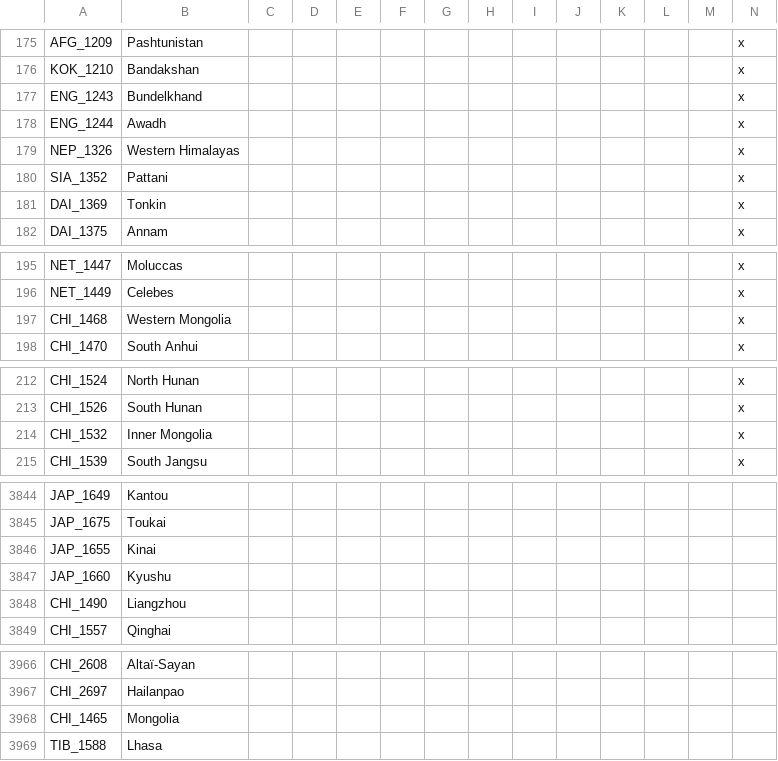
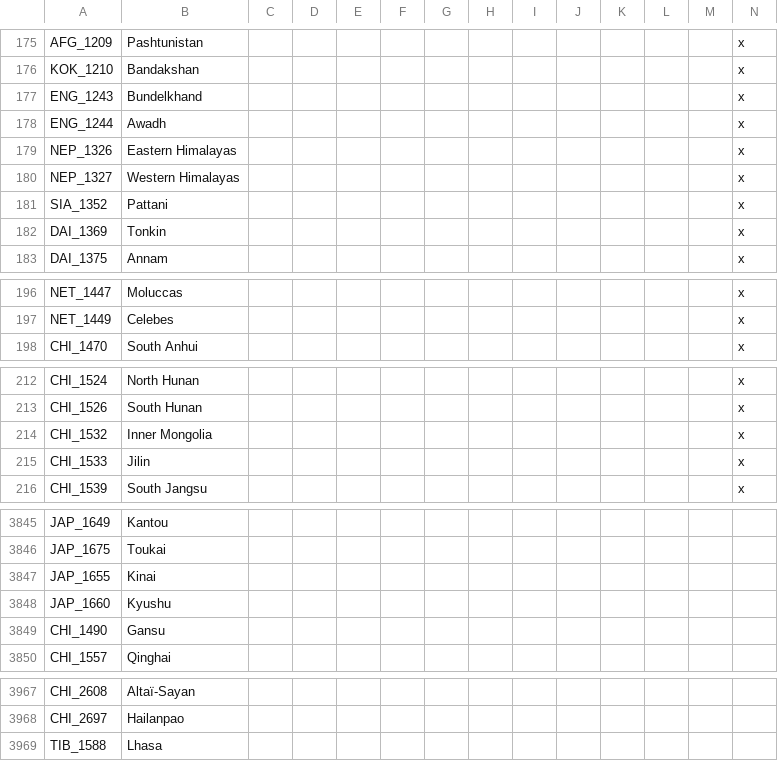
Before and after one commit to Capitanloco6/Divergences-HPM, a CSV file: Divergences of Darkness/localisation/00_HPM_map.csv, drawn as a sheet; only a part is shown, gaps mark what is left out; removed rows and columns are numbered as before the commit, all else as after; rows hold the shown columns only; the diff names each change by its address in the sheet, - before the commit and + after, or states it on an @@ line.

```diff
--- a/Divergences of Darkness/localisation/00_HPM_map.csv
+++ b/Divergences of Darkness/localisation/00_HPM_map.csv
-B179: Western Himalayas
+B179: Eastern Himalayas
+row 180: NEP_1327 | Western Himalayas |  |  |  |  |  |  |  |  |  |  |  | x
-row 197: CHI_1468 | Western Mongolia |  |  |  |  |  |  |  |  |  |  |  | x
+row 215: CHI_1533 | Jilin |  |  |  |  |  |  |  |  |  |  |  | x
-B3849: Liangzhou
+B3849: Gansu
-row 3968: CHI_1465 | Mongolia
```
Also changed, not shown: Divergences of Darkness/localisation/00_HPM_countries.csv, Divergences of Darkness/localisation/00_HPM_decisions.csv, 14 other files.
